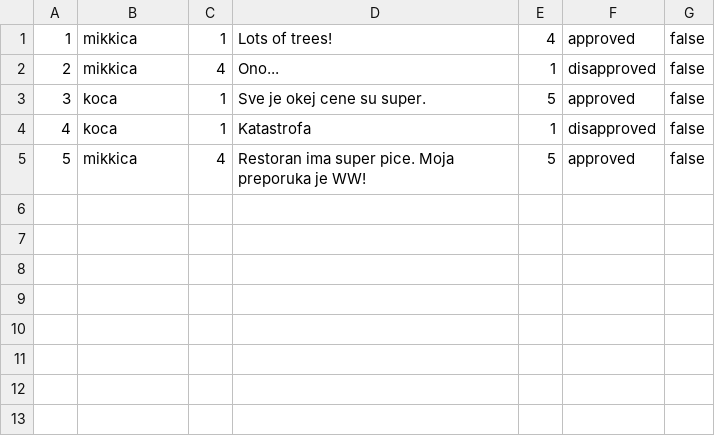
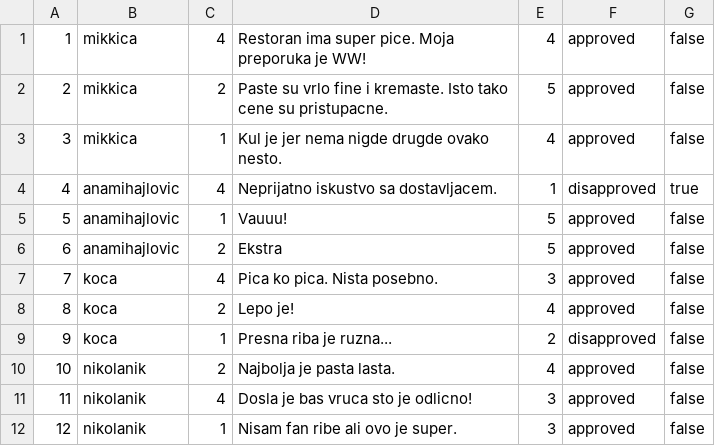
Before and after one commit to SDragovic99/bolt, a CSV file: Bolt/data/comments.csv, drawn as a sheet; addresses are those after the commit; the diff names each change by its address in the sheet, - before the commit and + after, or states it on an @@ line.

```diff
--- a/Bolt/data/comments.csv
+++ b/Bolt/data/comments.csv
+row 1: 1 | mikkica | 4 | Restoran ima super pice. Moja preporuka je WW! | 4 | approved | false
+row 2: 2 | mikkica | 2 | Paste su vrlo fine i kremaste. Isto tako cene su pristupacne. | 5 | approved | false
@@ column A renumbered between rows 3 and 11 @@
-D3: Lots of trees!
+D3: Kul je jer nema nigde drugde ovako nesto.
-B4: mikkica
+B4: anamihajlovic
-D4: Ono...
+D4: Neprijatno iskustvo sa dostavljacem.
-G4: false
+G4: true
-B5: koca
+B5: anamihajlovic
-D5: Sve je okej cene su super.
+D5: Vauuu!
+row 6: 6 | anamihajlovic | 2 | Ekstra | 5 | approved | false
+row 7: 7 | koca | 4 | Pica ko pica. Nista posebno. | 3 | approved | false
+row 8: 8 | koca | 2 | Lepo je! | 4 | approved | false
-D9: Katastrofa
+D9: Presna riba je ruzna...
-E9: 1
+E9: 2
+row 10: 10 | nikolanik | 2 | Najbolja je pasta lasta. | 4 | approved | false
-B11: mikkica
+B11: nikolanik
-D11: Restoran ima super pice. Moja preporuka je WW!
+D11: Dosla je bas vruca sto je odlicno!
-E11: 5
+E11: 3
+row 12: 12 | nikolanik | 1 | Nisam fan ribe ali ovo je super. | 3 | approved | false
```
Also changed, not shown: Bolt/data/cancellation-log.csv, Bolt/data/products.csv, 11 other files.
